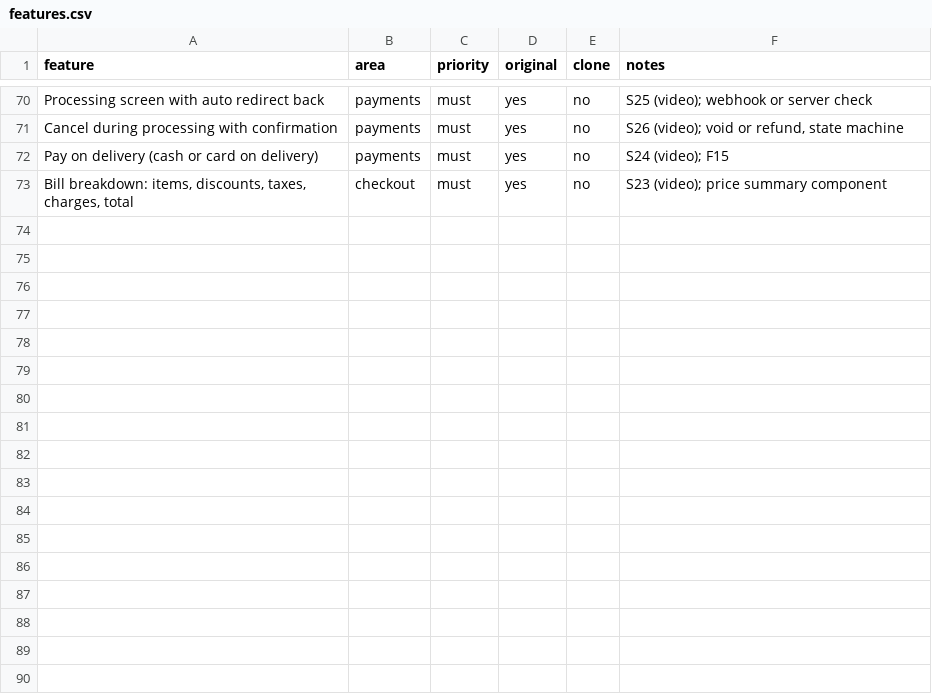
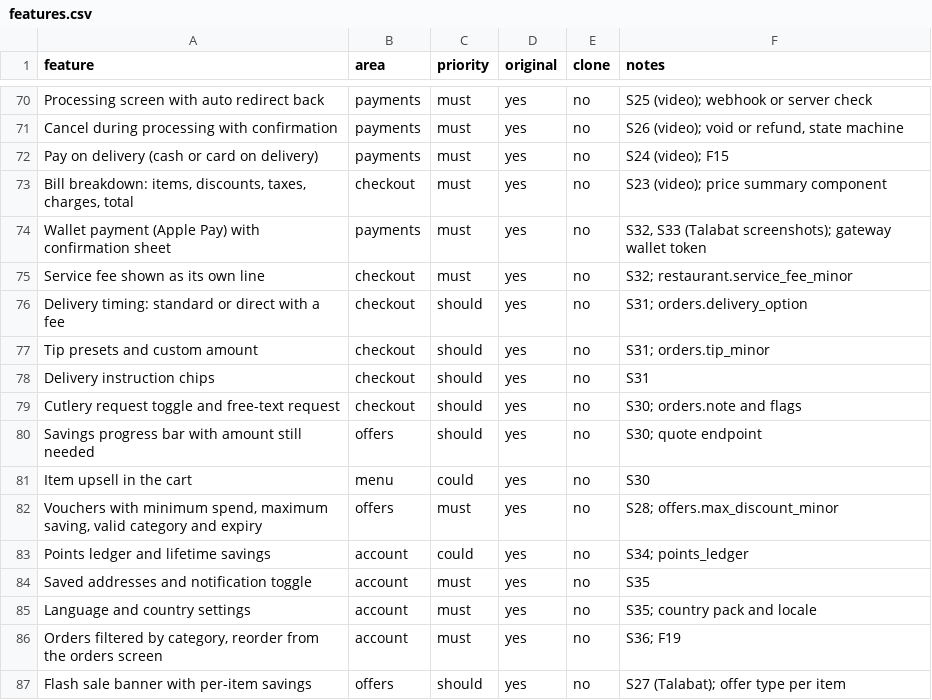
Before and after one commit to Pushpraj1989/Website, a CSV file: replica/features.csv, drawn as a sheet; only a part is shown, gaps mark what is left out; the diff names each change by its address in the sheet, - before the commit and + after, or states it on an @@ line.

```diff
--- a/replica/features.csv
+++ b/replica/features.csv
+row 74: Wallet payment (Apple Pay) with confirmation sheet | payments | must | yes | no | S32, S33 (Talabat screenshots); gateway wallet token
+row 75: Service fee shown as its own line | checkout | must | yes | no | S32; restaurant.service_fee_minor
+row 76: Delivery timing: standard or direct with a fee | checkout | should | yes | no | S31; orders.delivery_option
+row 77: Tip presets and custom amount | checkout | should | yes | no | S31; orders.tip_minor
+row 78: Delivery instruction chips | checkout | should | yes | no | S31
+row 79: Cutlery request toggle and free-text request | checkout | should | yes | no | S30; orders.note and flags
+row 80: Savings progress bar with amount still needed | offers | should | yes | no | S30; quote endpoint
+row 81: Item upsell in the cart | menu | could | yes | no | S30
+row 82: Vouchers with minimum spend, maximum saving, valid category and expiry | offers | must | yes | no | S28; offers.max_discount_minor
+row 83: Points ledger and lifetime savings | account | could | yes | no | S34; points_ledger
+row 84: Saved addresses and notification toggle | account | must | yes | no | S35
+row 85: Language and country settings | account | must | yes | no | S35; country pack and locale
+row 86: Orders filtered by category, reorder from the orders screen | account | must | yes | no | S36; F19
+row 87: Flash sale banner with per-item savings | offers | should | yes | no | S27 (Talabat); offer type per item
```
Also changed, not shown: 2 other files.
